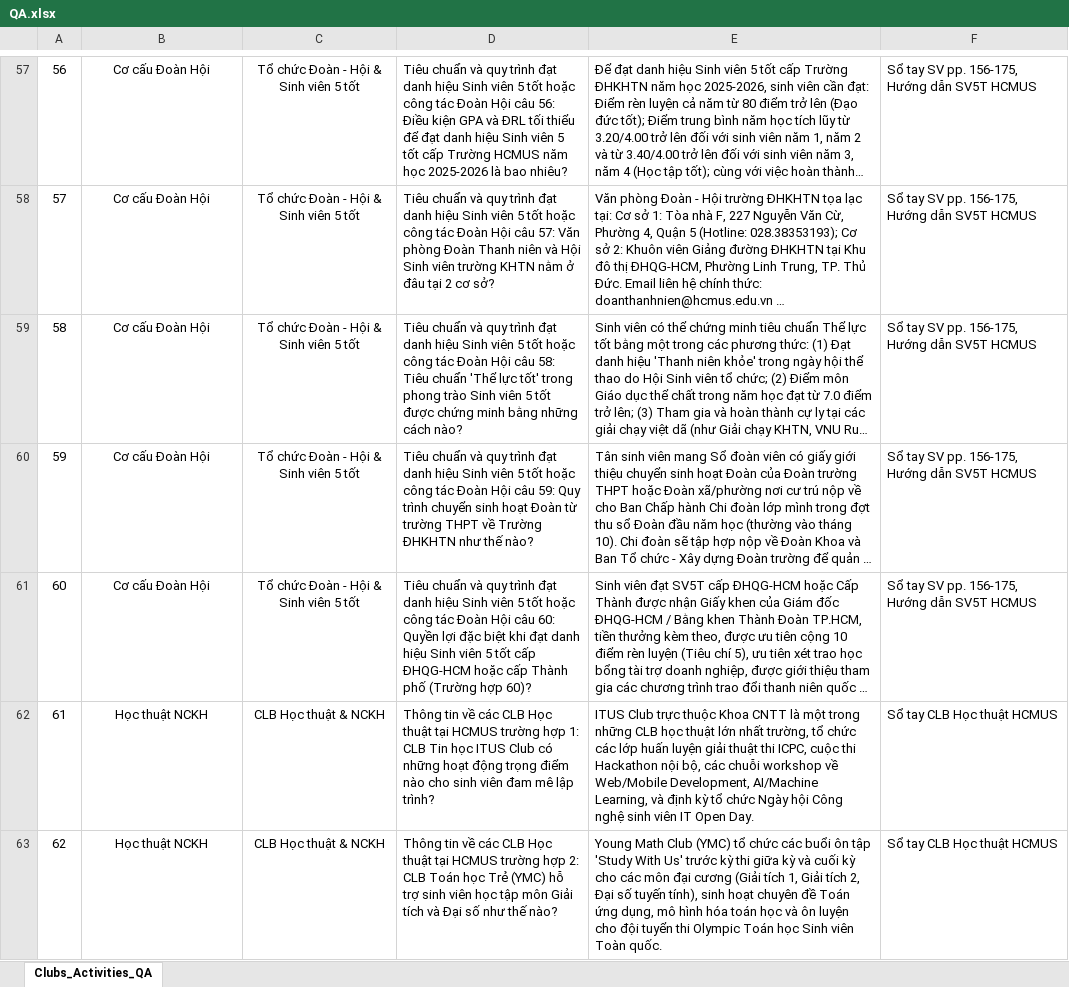
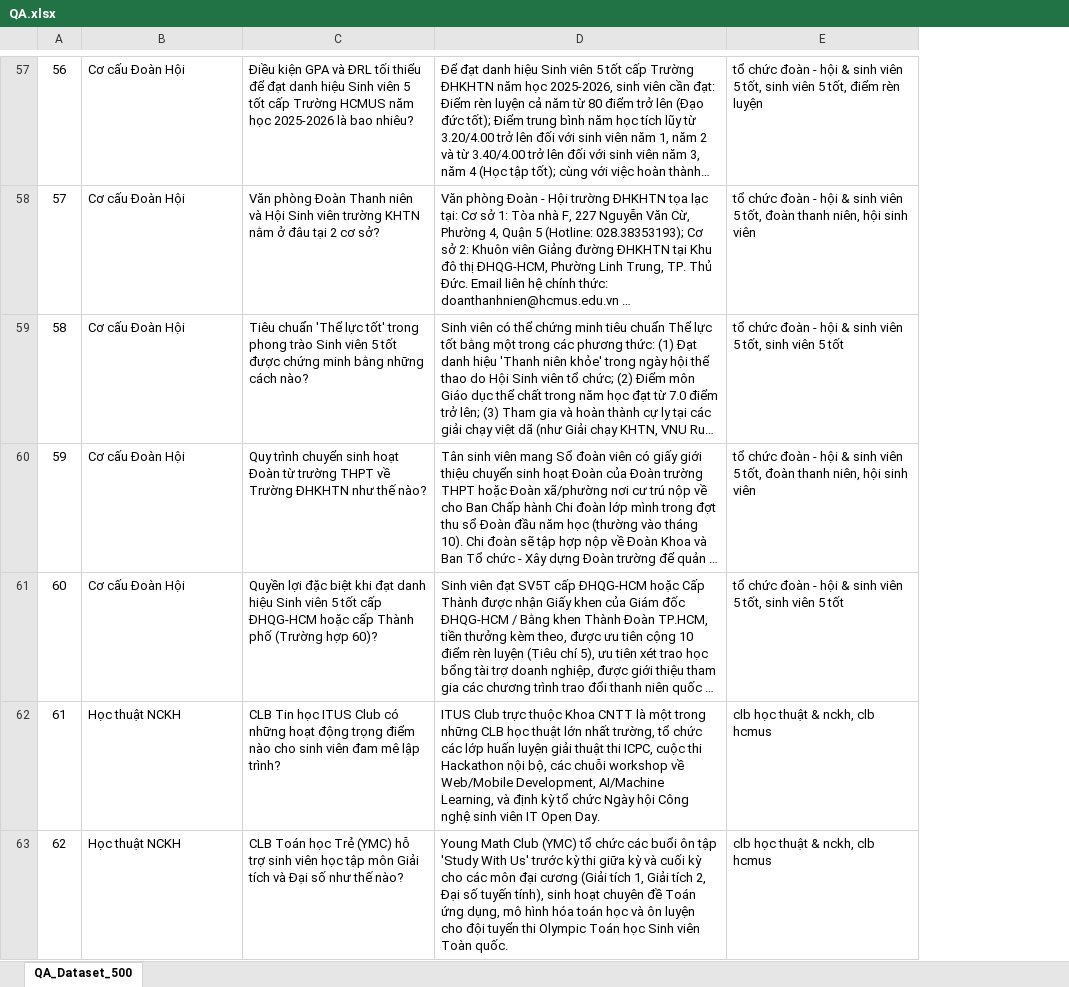
Before and after one commit to Platypus27-coder/HCMUS-Smart-Campus, an Excel workbook: subspaces/02-student-services/clubs-activities-agent/agent/QA.xlsx, sheet QA_Dataset_500, drawn as a sheet; only a part is shown, gaps mark what is left out; long unchanged cells end in …; values as stored, in another font and other column widths than the file's, no borders; removed rows and columns are numbered as before the commit, all else as after; the diff covers the shown part only; the diff names each change by its address in the sheet, - before the commit and + after, or states it on an @@ line.

Commit message:
fix(subspaces): standardize clubs-activities-agent package, fix missing infographic and add visual video resources

```diff
--- a/subspaces/02-student-services/clubs-activities-agent/agent/QA.xlsx (sheet QA_Dataset_500)
+++ b/subspaces/02-student-services/clubs-activities-agent/agent/QA.xlsx (sheet QA_Dataset_500)
-sheet tab: Clubs_Activities_QA
+sheet tab: QA_Dataset_500
-column C, rows 57-63: Tổ chức Đoàn - Hội & Sinh viên 5 tốt | Tổ chức Đoàn - Hội & Sinh viên 5 tốt | Tổ chức Đoàn - Hội & Sinh viên 5 tốt | Tổ chức Đoàn - Hội & Sinh viên 5 tốt | Tổ chức Đoàn - Hội & Sinh viên 5 tốt | CLB Học thuật & NCKH | CLB Học thuật & NCKH
-column D, rows 57-63: Tiêu chuẩn và quy trình đạt danh hiệu Sinh viên 5 tốt hoặc công tác Đoàn Hội câu 56: Điều kiện GPA và ĐRL tối thiểu để đạt danh hiệu Sinh viên 5 tốt cấp Trường HCMUS năm học 2025-2026 là bao nhiêu? | Tiêu chuẩn và quy trình đạt danh hiệu Sinh viên 5 tốt hoặc công tác Đoàn Hội câu 57: Văn phòng Đoàn Thanh niên và Hội Sinh viên trường KHTN nằm ở đâu tại 2 cơ sở? | Tiêu chuẩn và quy trình đạt danh hiệu Sinh viên 5 tốt hoặc công tác Đoàn Hội câu 58: Tiêu chuẩn 'Thể lực tốt' trong phong trào Sinh viên 5 tốt được chứng minh bằng những cách nào? | Tiêu chuẩn và quy trình đạt danh hiệu Sinh viên 5 tốt hoặc công tác Đoàn Hội câu 59: Quy trình chuyển sinh hoạt Đoàn từ trường THPT về Trường ĐHKHTN như thế nào? | Tiêu chuẩn và quy trình đạt danh hiệu Sinh viên 5 tốt hoặc công tác Đoàn Hội câu 60: Quyền lợi đặc biệt khi đạt danh hiệu Sinh viên 5 tốt cấp ĐHQG-HCM hoặc cấp Thành phố (Trường hợp 60)? | Thông tin về các CLB Học thuật tại HCMUS trường hợp 1: CLB Tin học ITUS Club có những hoạt động trọng điểm nào cho sinh viên đam mê lập trình? | Thông tin về các CLB Học thuật tại HCMUS trường hợp 2: CLB Toán học Trẻ (YMC) hỗ trợ sinh viên học tập môn Giải tích và Đại số như thế nào?
+column C, rows 57-63: Điều kiện GPA và ĐRL tối thiểu để đạt danh hiệu Sinh viên 5 tốt cấp Trường HCMUS năm học 2025-2026 là bao nhiêu? | Văn phòng Đoàn Thanh niên và Hội Sinh viên trường KHTN nằm ở đâu tại 2 cơ sở? | Tiêu chuẩn 'Thể lực tốt' trong phong trào Sinh viên 5 tốt được chứng minh bằng những cách nào? | Quy trình chuyển sinh hoạt Đoàn từ trường THPT về Trường ĐHKHTN như thế nào? | Quyền lợi đặc biệt khi đạt danh hiệu Sinh viên 5 tốt cấp ĐHQG-HCM hoặc cấp Thành phố (Trường hợp 60)? | CLB Tin học ITUS Club có những hoạt động trọng điểm nào cho sinh viên đam mê lập trình? | CLB Toán học Trẻ (YMC) hỗ trợ sinh viên học tập môn Giải tích và Đại số như thế nào?
-column F, rows 57-63: Sổ tay SV pp. 156-175, Hướng dẫn SV5T HCMUS | Sổ tay SV pp. 156-175, Hướng dẫn SV5T HCMUS | Sổ tay SV pp. 156-175, Hướng dẫn SV5T HCMUS | Sổ tay SV pp. 156-175, Hướng dẫn SV5T HCMUS | Sổ tay SV pp. 156-175, Hướng dẫn SV5T HCMUS | Sổ tay CLB Học thuật HCMUS | Sổ tay CLB Học thuật HCMUS
+column E, rows 57-63: tổ chức đoàn - hội & sinh viên 5 tốt, sinh viên 5 tốt, điểm rèn luyện | tổ chức đoàn - hội & sinh viên 5 tốt, đoàn thanh niên, hội sinh viên | tổ chức đoàn - hội & sinh viên 5 tốt, sinh viên 5 tốt | tổ chức đoàn - hội & sinh viên 5 tốt, đoàn thanh niên, hội sinh viên | tổ chức đoàn - hội & sinh viên 5 tốt, sinh viên 5 tốt | clb học thuật & nckh, clb hcmus | clb học thuật & nckh, clb hcmus
-B57:B63 alignment: center
+B57:B63 alignment: left
```
Also changed, not shown: 1 added row, 1 removed row and cell formats elsewhere in this sheet, 10 other files.
